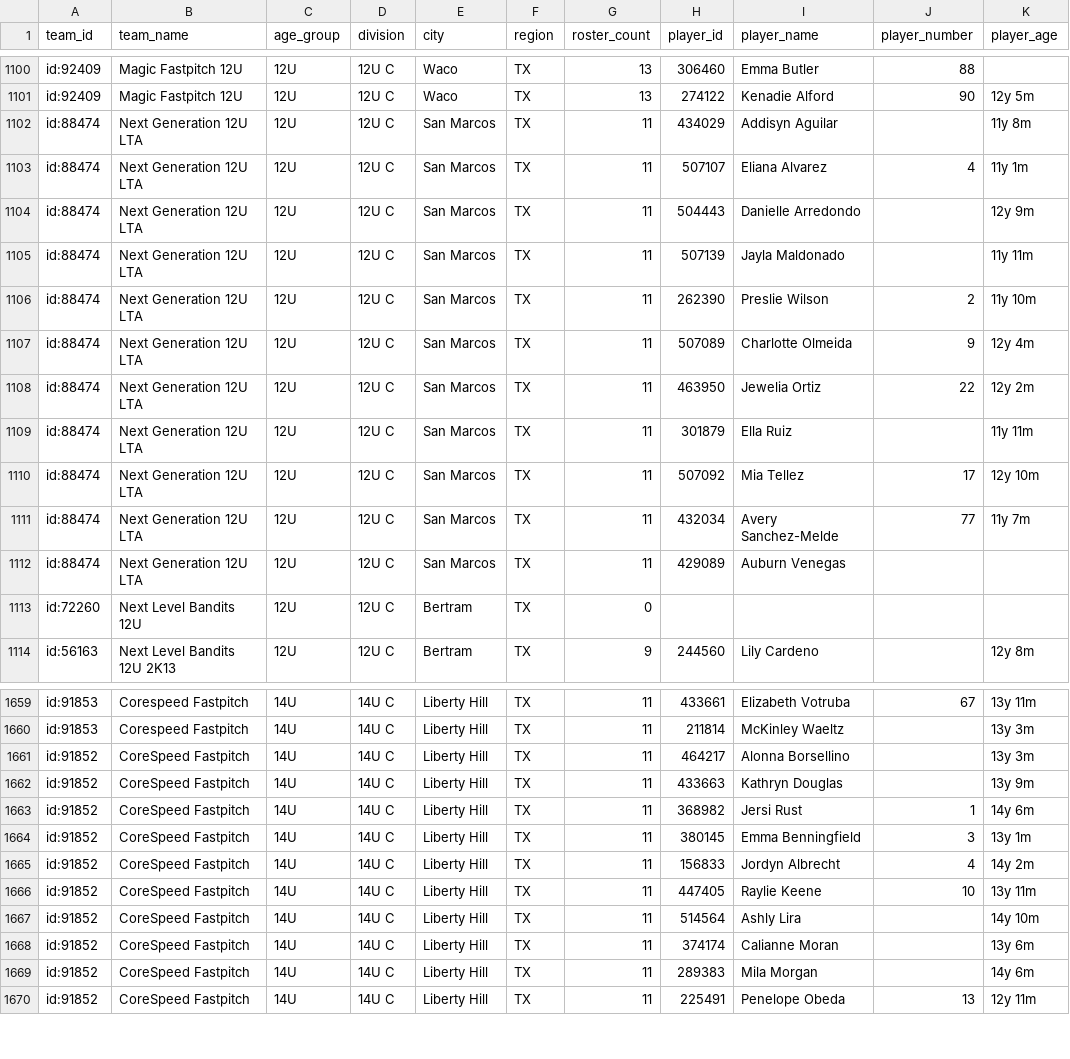
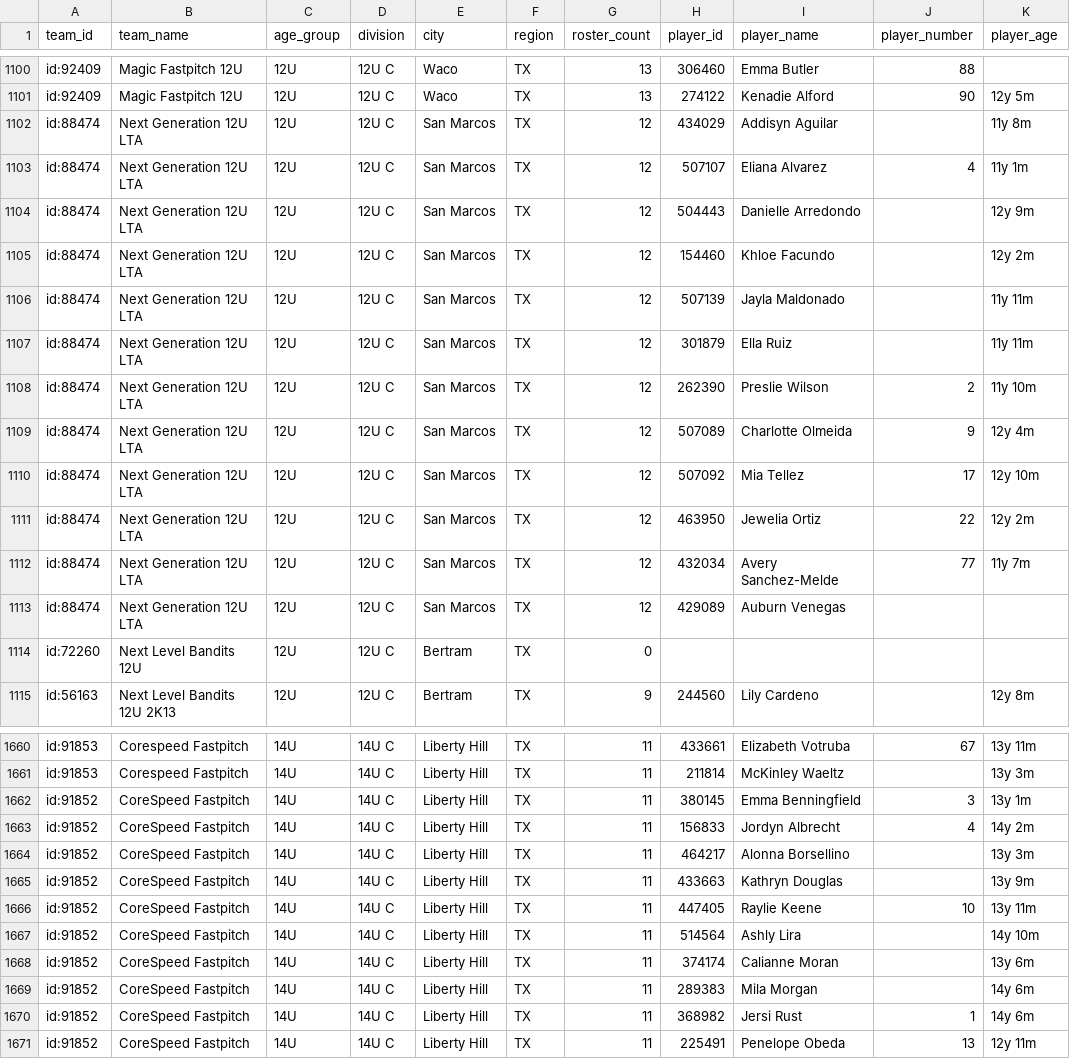
Before and after one commit to jeremiah9980/ncs-monitor, a CSV file: reports/team-list.csv, drawn as a sheet; only a part is shown, gaps mark what is left out; the diff covers the shown part only.

```diff
--- a/reports/team-list.csv
+++ b/reports/team-list.csv
@@ -1101,13 +1101,14 @@ id:92409,Magic Fastpitch 12U,12U,12U C,Waco,TX,13,306460,Emma Butler,88,
 id:92409,Magic Fastpitch 12U,12U,12U C,Waco,TX,13,274122,Kenadie Alford,90,12y 5m
-id:88474,Next Generation 12U LTA,12U,12U C,San Marcos,TX,11,434029,Addisyn Aguilar,,11y 8m
-id:88474,Next Generation 12U LTA,12U,12U C,San Marcos,TX,11,507107,Eliana Alvarez,4,11y 1m
-id:88474,Next Generation 12U LTA,12U,12U C,San Marcos,TX,11,504443,Danielle Arredondo,,12y 9m
-id:88474,Next Generation 12U LTA,12U,12U C,San Marcos,TX,11,507139,Jayla Maldonado,,11y 11m
-id:88474,Next Generation 12U LTA,12U,12U C,San Marcos,TX,11,262390,Preslie Wilson,2,11y 10m
-id:88474,Next Generation 12U LTA,12U,12U C,San Marcos,TX,11,507089,Charlotte Olmeida,9,12y 4m
-id:88474,Next Generation 12U LTA,12U,12U C,San Marcos,TX,11,463950,Jewelia Ortiz,22,12y 2m
-id:88474,Next Generation 12U LTA,12U,12U C,San Marcos,TX,11,301879,Ella Ruiz,,11y 11m
-id:88474,Next Generation 12U LTA,12U,12U C,San Marcos,TX,11,507092,Mia Tellez,17,12y 10m
-id:88474,Next Generation 12U LTA,12U,12U C,San Marcos,TX,11,432034,Avery Sanchez-Melde,77,11y 7m
-id:88474,Next Generation 12U LTA,12U,12U C,San Marcos,TX,11,429089,Auburn Venegas,,
+id:88474,Next Generation 12U LTA,12U,12U C,San Marcos,TX,12,434029,Addisyn Aguilar,,11y 8m
+id:88474,Next Generation 12U LTA,12U,12U C,San Marcos,TX,12,507107,Eliana Alvarez,4,11y 1m
+id:88474,Next Generation 12U LTA,12U,12U C,San Marcos,TX,12,504443,Danielle Arredondo,,12y 9m
+id:88474,Next Generation 12U LTA,12U,12U C,San Marcos,TX,12,154460,Khloe Facundo,,12y 2m
+id:88474,Next Generation 12U LTA,12U,12U C,San Marcos,TX,12,507139,Jayla Maldonado,,11y 11m
+id:88474,Next Generation 12U LTA,12U,12U C,San Marcos,TX,12,301879,Ella Ruiz,,11y 11m
+id:88474,Next Generation 12U LTA,12U,12U C,San Marcos,TX,12,262390,Preslie Wilson,2,11y 10m
+id:88474,Next Generation 12U LTA,12U,12U C,San Marcos,TX,12,507089,Charlotte Olmeida,9,12y 4m
+id:88474,Next Generation 12U LTA,12U,12U C,San Marcos,TX,12,507092,Mia Tellez,17,12y 10m
+id:88474,Next Generation 12U LTA,12U,12U C,San Marcos,TX,12,463950,Jewelia Ortiz,22,12y 2m
+id:88474,Next Generation 12U LTA,12U,12U C,San Marcos,TX,12,432034,Avery Sanchez-Melde,77,11y 7m
+id:88474,Next Generation 12U LTA,12U,12U C,San Marcos,TX,12,429089,Auburn Venegas,,
 id:72260,Next Level Bandits 12U,12U,12U C,Bertram,TX,0,,,,
@@ -1660,7 +1661,6 @@ id:91853,Corespeed Fastpitch,14U,14U C,Liberty Hill,TX,11,433661,Elizabeth Votru
 id:91853,Corespeed Fastpitch,14U,14U C,Liberty Hill,TX,11,211814,McKinley Waeltz,,13y 3m
+id:91852,CoreSpeed Fastpitch,14U,14U C,Liberty Hill,TX,11,380145,Emma Benningfield,3,13y 1m
+id:91852,CoreSpeed Fastpitch,14U,14U C,Liberty Hill,TX,11,156833,Jordyn Albrecht,4,14y 2m
 id:91852,CoreSpeed Fastpitch,14U,14U C,Liberty Hill,TX,11,464217,Alonna Borsellino,,13y 3m
 id:91852,CoreSpeed Fastpitch,14U,14U C,Liberty Hill,TX,11,433663,Kathryn Douglas,,13y 9m
-id:91852,CoreSpeed Fastpitch,14U,14U C,Liberty Hill,TX,11,368982,Jersi Rust,1,14y 6m
-id:91852,CoreSpeed Fastpitch,14U,14U C,Liberty Hill,TX,11,380145,Emma Benningfield,3,13y 1m
-id:91852,CoreSpeed Fastpitch,14U,14U C,Liberty Hill,TX,11,156833,Jordyn Albrecht,4,14y 2m
 id:91852,CoreSpeed Fastpitch,14U,14U C,Liberty Hill,TX,11,447405,Raylie Keene,10,13y 11m
@@ -1669,2 +1669,3 @@ id:91852,CoreSpeed Fastpitch,14U,14U C,Liberty Hill,TX,11,374174,Calianne Moran,
 id:91852,CoreSpeed Fastpitch,14U,14U C,Liberty Hill,TX,11,289383,Mila Morgan,,14y 6m
+id:91852,CoreSpeed Fastpitch,14U,14U C,Liberty Hill,TX,11,368982,Jersi Rust,1,14y 6m
 id:91852,CoreSpeed Fastpitch,14U,14U C,Liberty Hill,TX,11,225491,Penelope Obeda,13,12y 11m
```
Also changed, not shown: 8 moved rows elsewhere in this file, reports/changelog.csv, 4 other files.
